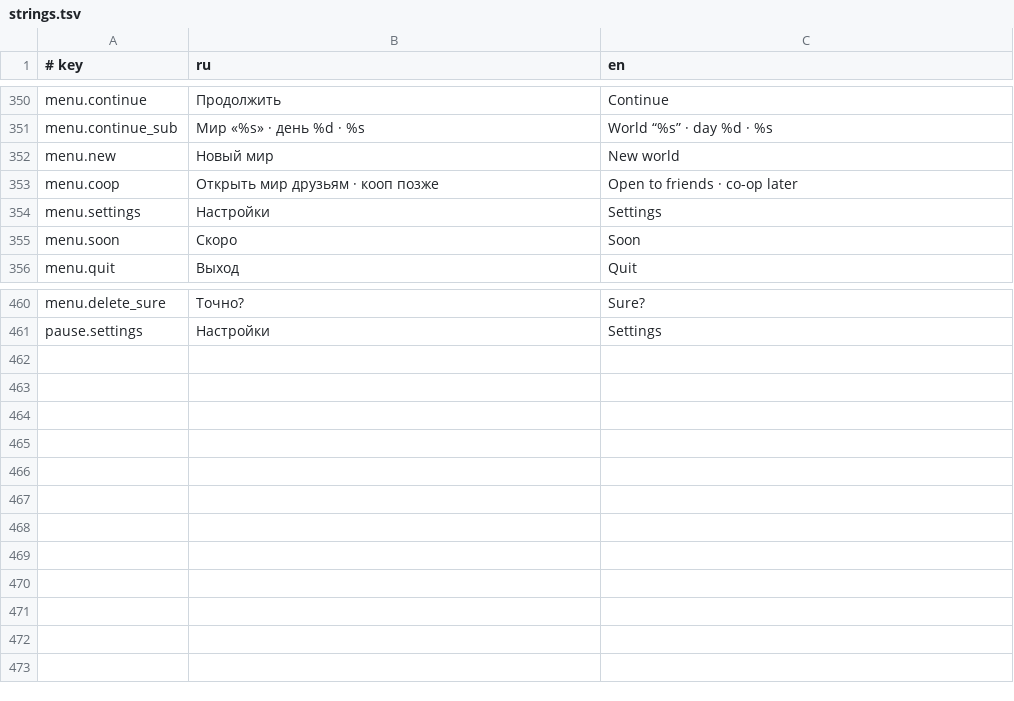
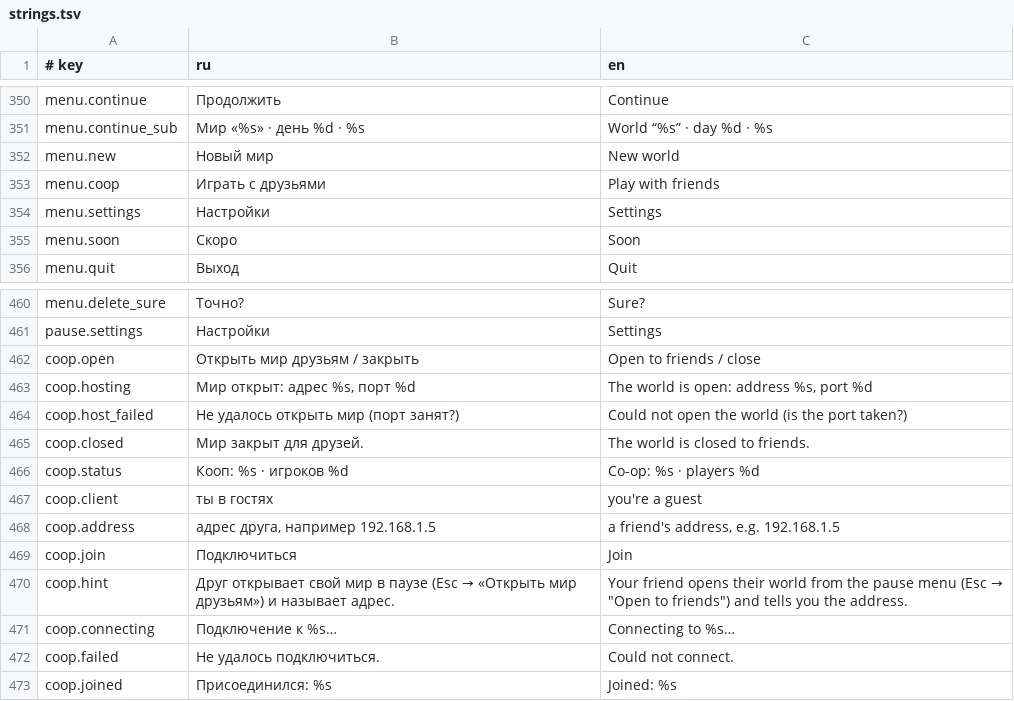
Before and after one commit to georgaimarinek-ai/Tihie-Ostrova, a TSV file: i18n/strings.tsv, drawn as a sheet; only a part is shown, gaps mark what is left out.

```diff
--- a/i18n/strings.tsv
+++ b/i18n/strings.tsv
@@ -352,3 +352,3 @@ menu.continue_sub	Мир «%s» · день %d · %s	World “%s” · day %d ·
 menu.new	Новый мир	New world
-menu.coop	Открыть мир друзьям · кооп позже	Open to friends · co-op later
+menu.coop	Играть с друзьями	Play with friends
 menu.settings	Настройки	Settings
@@ -461 +461,13 @@ menu.delete_sure	Точно?	Sure?
 pause.settings	Настройки	Settings
+coop.open	Открыть мир друзьям / закрыть	Open to friends / close
+coop.hosting	Мир открыт: адрес %s, порт %d	The world is open: address %s, port %d
+coop.host_failed	Не удалось открыть мир (порт занят?)	Could not open the world (is the port taken?)
+coop.closed	Мир закрыт для друзей.	The world is closed to friends.
+coop.status	Кооп: %s · игроков %d	Co-op: %s · players %d
+coop.client	ты в гостях	you're a guest
+coop.address	адрес друга, например 192.168.1.5	a friend's address, e.g. 192.168.1.5
+coop.join	Подключиться	Join
+coop.hint	Друг открывает свой мир в паузе (Esc → «Открыть мир друзьям») и называет адрес.	Your friend opens their world from the pause menu (Esc → "Open to friends") and tells you the address.
+coop.connecting	Подключение к %s…	Connecting to %s…
+coop.failed	Не удалось подключиться.	Could not connect.
+coop.joined	Присоединился: %s	Joined: %s
```
Also changed, not shown: 18 other files.
